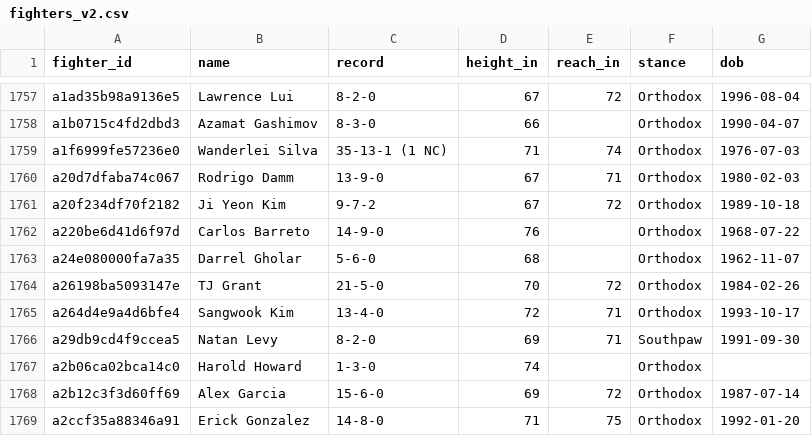
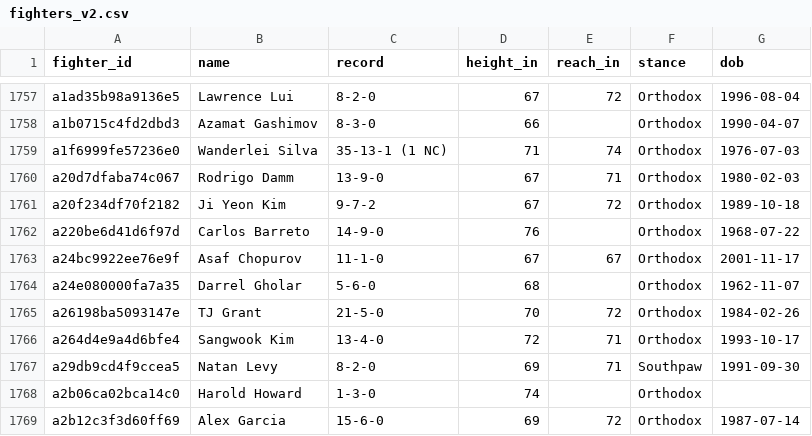
Before and after one commit to lkirby195/FightNight, a CSV file: data/fighters_v2.csv, drawn as a sheet; only a part is shown, gaps mark what is left out; the shorter side is filled out with more unchanged rows.

```diff
--- a/data/fighters_v2.csv
+++ b/data/fighters_v2.csv
@@ -1762,2 +1762,3 @@ a20f234df70f2182,Ji Yeon Kim,9-7-2,67,72,Orthodox,1989-10-18
 a220be6d41d6f97d,Carlos Barreto,14-9-0,76,,Orthodox,1968-07-22
+a24bc9922ee76e9f,Asaf Chopurov,11-1-0,67,67,Orthodox,2001-11-17
 a24e080000fa7a35,Darrel Gholar,5-6-0,68,,Orthodox,1962-11-07
```
Also changed, not shown: data/bfo_joined.csv, data/model_only_preds.csv, 15 other files.
